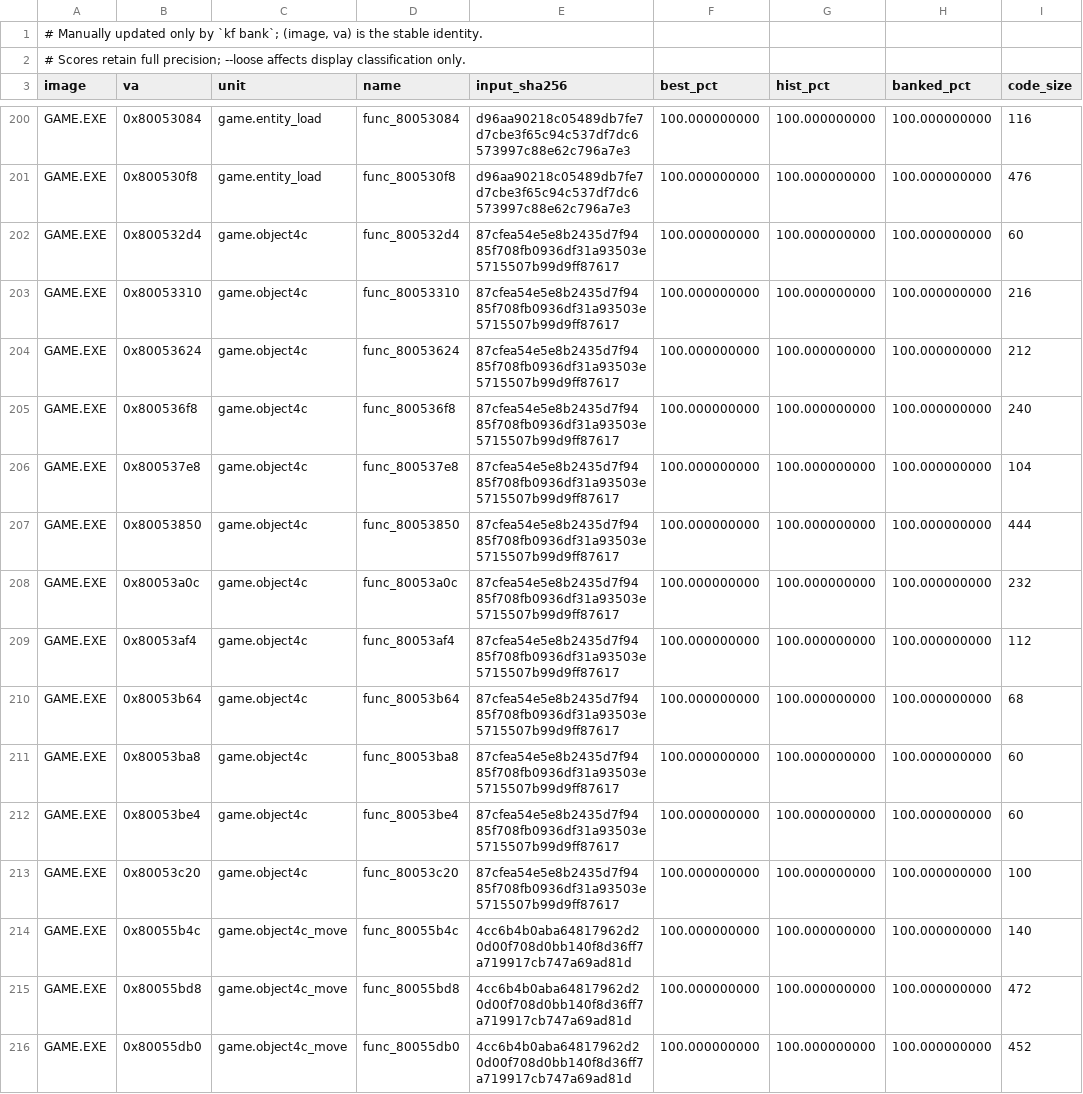
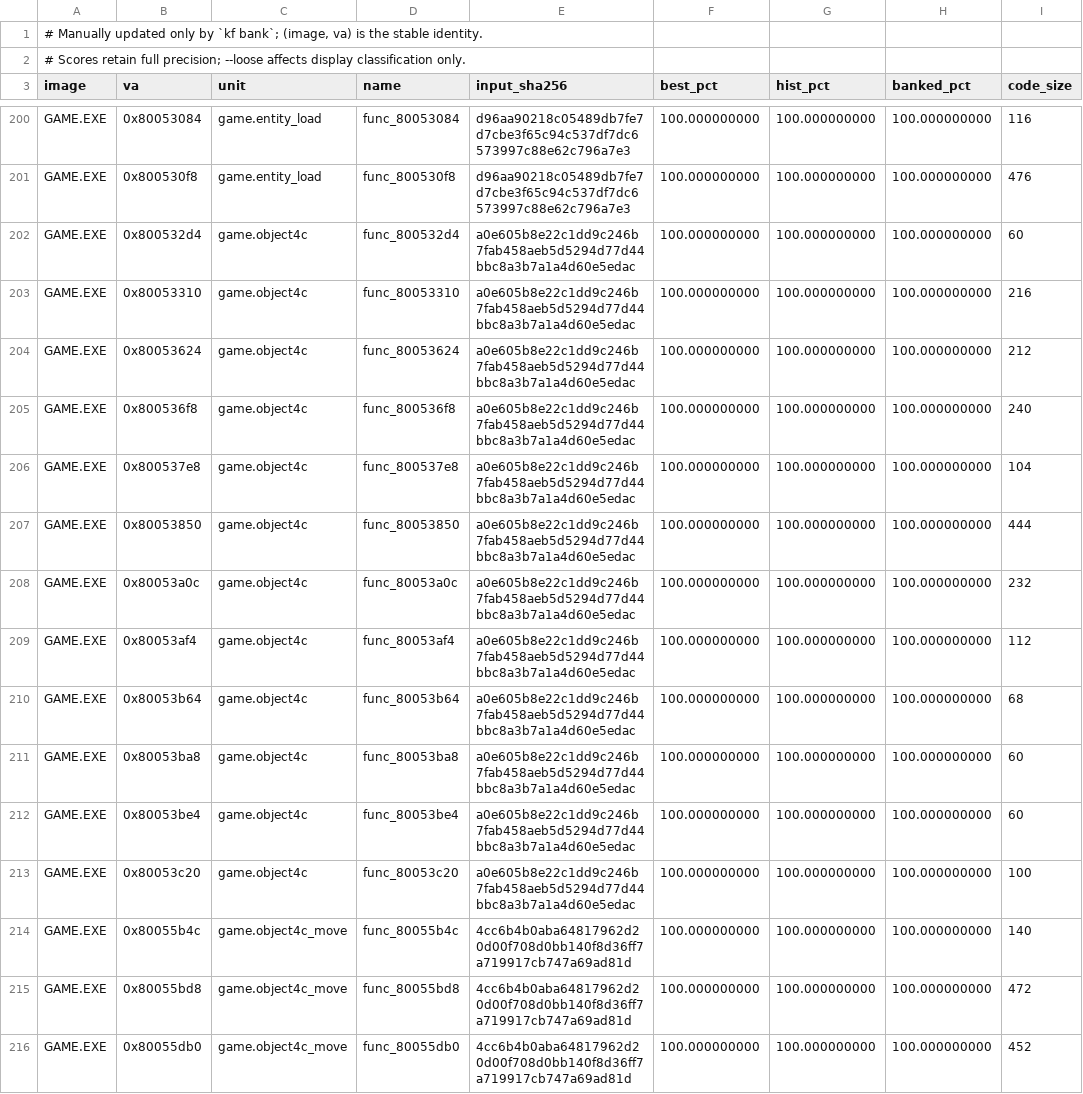
Before and after one commit to Voicedrew11/kings-field-3-decomp, a TSV file: config/match_baseline.tsv, drawn as a sheet; only a part is shown, gaps mark what is left out.

```diff
--- a/config/match_baseline.tsv
+++ b/config/match_baseline.tsv
@@ -201,14 +201,14 @@ GAME.EXE	0x80053084	game.entity_load	func_80053084	d96aa90218c05489db7fe7d7cbe3f
 GAME.EXE	0x800530f8	game.entity_load	func_800530f8	d96aa90218c05489db7fe7d7cbe3f65c94c537df7dc6573997c88e62c796a7e3	100.000000000	100.000000000	100.000000000	476
-GAME.EXE	0x800532d4	game.object4c	func_800532d4	87cfea54e5e8b2435d7f9485f708fb0936df31a93503e5715507b99d9ff87617	100.000000000	100.000000000	100.000000000	60
-GAME.EXE	0x80053310	game.object4c	func_80053310	87cfea54e5e8b2435d7f9485f708fb0936df31a93503e5715507b99d9ff87617	100.000000000	100.000000000	100.000000000	216
-GAME.EXE	0x80053624	game.object4c	func_80053624	87cfea54e5e8b2435d7f9485f708fb0936df31a93503e5715507b99d9ff87617	100.000000000	100.000000000	100.000000000	212
-GAME.EXE	0x800536f8	game.object4c	func_800536f8	87cfea54e5e8b2435d7f9485f708fb0936df31a93503e5715507b99d9ff87617	100.000000000	100.000000000	100.000000000	240
-GAME.EXE	0x800537e8	game.object4c	func_800537e8	87cfea54e5e8b2435d7f9485f708fb0936df31a93503e5715507b99d9ff87617	100.000000000	100.000000000	100.000000000	104
-GAME.EXE	0x80053850	game.object4c	func_80053850	87cfea54e5e8b2435d7f9485f708fb0936df31a93503e5715507b99d9ff87617	100.000000000	100.000000000	100.000000000	444
-GAME.EXE	0x80053a0c	game.object4c	func_80053a0c	87cfea54e5e8b2435d7f9485f708fb0936df31a93503e5715507b99d9ff87617	100.000000000	100.000000000	100.000000000	232
-GAME.EXE	0x80053af4	game.object4c	func_80053af4	87cfea54e5e8b2435d7f9485f708fb0936df31a93503e5715507b99d9ff87617	100.000000000	100.000000000	100.000000000	112
-GAME.EXE	0x80053b64	game.object4c	func_80053b64	87cfea54e5e8b2435d7f9485f708fb0936df31a93503e5715507b99d9ff87617	100.000000000	100.000000000	100.000000000	68
-GAME.EXE	0x80053ba8	game.object4c	func_80053ba8	87cfea54e5e8b2435d7f9485f708fb0936df31a93503e5715507b99d9ff87617	100.000000000	100.000000000	100.000000000	60
-GAME.EXE	0x80053be4	game.object4c	func_80053be4	87cfea54e5e8b2435d7f9485f708fb0936df31a93503e5715507b99d9ff87617	100.000000000	100.000000000	100.000000000	60
-GAME.EXE	0x80053c20	game.object4c	func_80053c20	87cfea54e5e8b2435d7f9485f708fb0936df31a93503e5715507b99d9ff87617	100.000000000	100.000000000	100.000000000	100
+GAME.EXE	0x800532d4	game.object4c	func_800532d4	a0e605b8e22c1dd9c246b7fab458aeb5d5294d77d44bbc8a3b7a1a4d60e5edac	100.000000000	100.000000000	100.000000000	60
+GAME.EXE	0x80053310	game.object4c	func_80053310	a0e605b8e22c1dd9c246b7fab458aeb5d5294d77d44bbc8a3b7a1a4d60e5edac	100.000000000	100.000000000	100.000000000	216
+GAME.EXE	0x80053624	game.object4c	func_80053624	a0e605b8e22c1dd9c246b7fab458aeb5d5294d77d44bbc8a3b7a1a4d60e5edac	100.000000000	100.000000000	100.000000000	212
+GAME.EXE	0x800536f8	game.object4c	func_800536f8	a0e605b8e22c1dd9c246b7fab458aeb5d5294d77d44bbc8a3b7a1a4d60e5edac	100.000000000	100.000000000	100.000000000	240
+GAME.EXE	0x800537e8	game.object4c	func_800537e8	a0e605b8e22c1dd9c246b7fab458aeb5d5294d77d44bbc8a3b7a1a4d60e5edac	100.000000000	100.000000000	100.000000000	104
+GAME.EXE	0x80053850	game.object4c	func_80053850	a0e605b8e22c1dd9c246b7fab458aeb5d5294d77d44bbc8a3b7a1a4d60e5edac	100.000000000	100.000000000	100.000000000	444
+GAME.EXE	0x80053a0c	game.object4c	func_80053a0c	a0e605b8e22c1dd9c246b7fab458aeb5d5294d77d44bbc8a3b7a1a4d60e5edac	100.000000000	100.000000000	100.000000000	232
+GAME.EXE	0x80053af4	game.object4c	func_80053af4	a0e605b8e22c1dd9c246b7fab458aeb5d5294d77d44bbc8a3b7a1a4d60e5edac	100.000000000	100.000000000	100.000000000	112
+GAME.EXE	0x80053b64	game.object4c	func_80053b64	a0e605b8e22c1dd9c246b7fab458aeb5d5294d77d44bbc8a3b7a1a4d60e5edac	100.000000000	100.000000000	100.000000000	68
+GAME.EXE	0x80053ba8	game.object4c	func_80053ba8	a0e605b8e22c1dd9c246b7fab458aeb5d5294d77d44bbc8a3b7a1a4d60e5edac	100.000000000	100.000000000	100.000000000	60
+GAME.EXE	0x80053be4	game.object4c	func_80053be4	a0e605b8e22c1dd9c246b7fab458aeb5d5294d77d44bbc8a3b7a1a4d60e5edac	100.000000000	100.000000000	100.000000000	60
+GAME.EXE	0x80053c20	game.object4c	func_80053c20	a0e605b8e22c1dd9c246b7fab458aeb5d5294d77d44bbc8a3b7a1a4d60e5edac	100.000000000	100.000000000	100.000000000	100
 GAME.EXE	0x80055b4c	game.object4c_move	func_80055b4c	4cc6b4b0aba64817962d20d00f708d0bb140f8d36ff7a719917cb747a69ad81d	100.000000000	100.000000000	100.000000000	140
```
